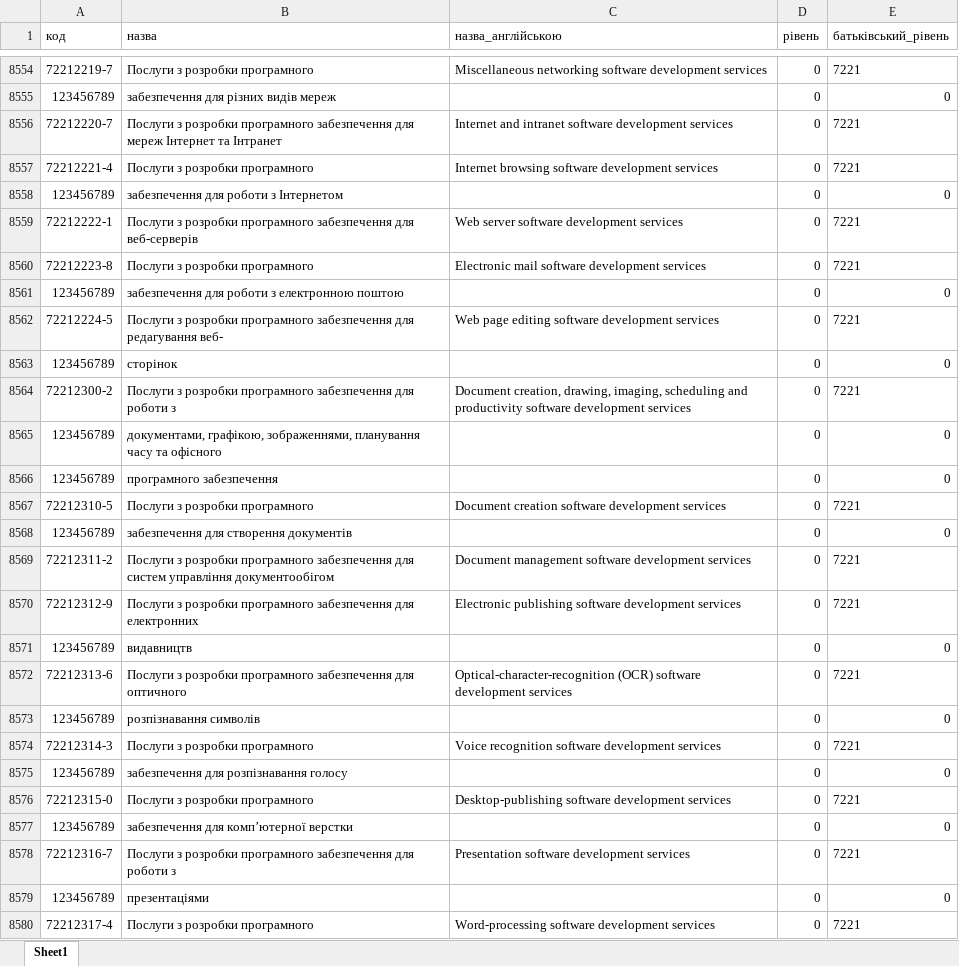
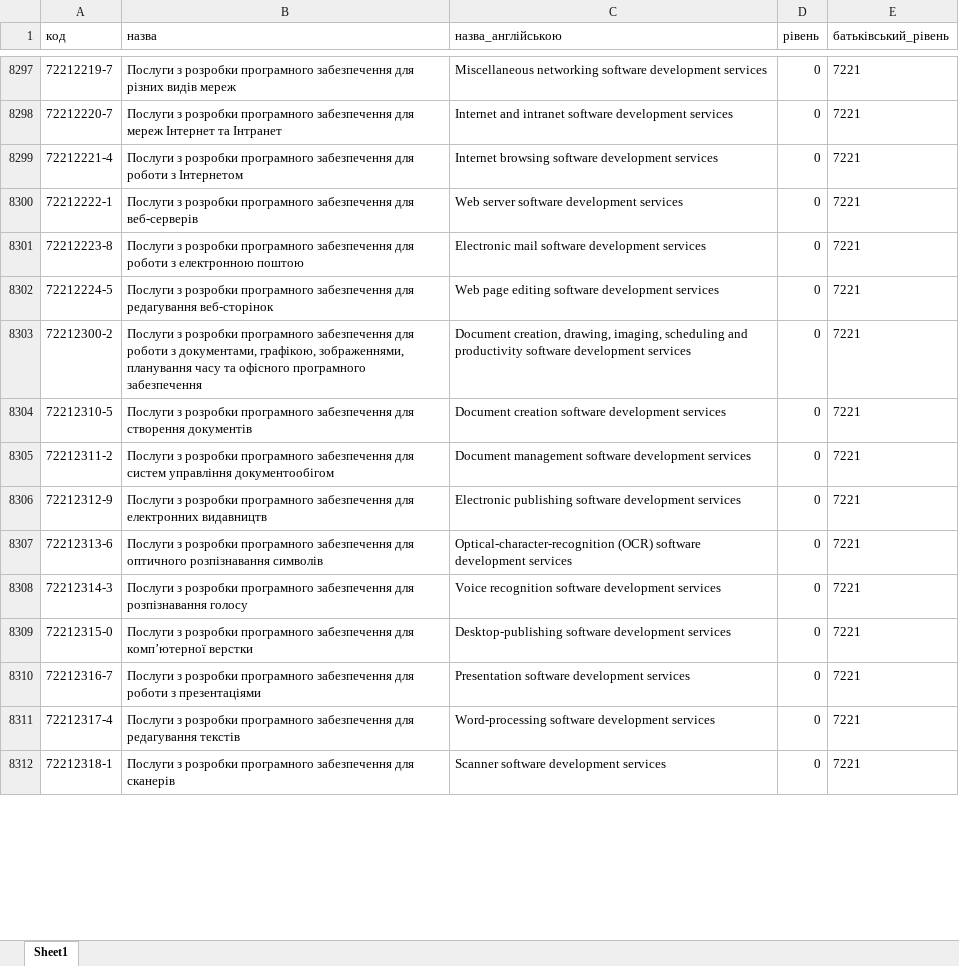
Before and after one commit to hqleop/bo, an Excel workbook: backend/import/cpv_with_hierarchy.xlsx, sheet Sheet1, drawn as a sheet; only a part is shown, gaps mark what is left out; the shorter side is filled out with more unchanged rows; values as stored, in another font and other column widths than the file's, no borders; removed rows and columns are numbered as before the commit, all else as after; the diff covers the shown part only; the diff names each change by its address in the sheet, - before the commit and + after, or states it on an @@ line.

```diff
--- a/backend/import/cpv_with_hierarchy.xlsx (sheet Sheet1)
+++ b/backend/import/cpv_with_hierarchy.xlsx (sheet Sheet1)
-B8297 (назва): …розробки програмного
+B8297 (назва): …розробки програмного забезпечення для різних видів мереж
-row 8555: 123456789 | забезпечення для різних видів мереж |  | 0 | 0
-B8299 (назва): …розробки програмного
+B8299 (назва): …розробки програмного забезпечення для роботи з Інтернетом
-row 8558: 123456789 | забезпечення для роботи з Інтернетом |  | 0 | 0
-B8301 (назва): …розробки програмного
+B8301 (назва): …розробки програмного забезпечення для роботи з електронною поштою
-row 8561: 123456789 | забезпечення для роботи з електронною поштою |  | 0 | 0
-B8302 (назва): …для редагування веб-
+B8302 (назва): …для редагування веб-сторінок
-row 8563: 123456789 | сторінок |  | 0 | 0
-B8303 (назва): …роботи з
+B8303 (назва): …роботи з документами, графікою, зображеннями, планування часу та офісного програмного забезпечення
-row 8565: 123456789 | документами, графікою, зображеннями, планування часу та офісного |  | 0 | 0
-row 8566: 123456789 | програмного забезпечення |  | 0 | 0
-B8304 (назва): …розробки програмного
+B8304 (назва): …розробки програмного забезпечення для створення документів
-row 8568: 123456789 | забезпечення для створення документів |  | 0 | 0
-B8306 (назва): …для електронних
+B8306 (назва): …для електронних видавництв
-row 8571: 123456789 | видавництв |  | 0 | 0
-B8307 (назва): …для оптичного
+B8307 (назва): …для оптичного розпізнавання символів
-row 8573: 123456789 | розпізнавання символів |  | 0 | 0
-B8308 (назва): …розробки програмного
+B8308 (назва): …розробки програмного забезпечення для розпізнавання голосу
-row 8575: 123456789 | забезпечення для розпізнавання голосу |  | 0 | 0
-B8309 (назва): …розробки програмного
+B8309 (назва): …розробки програмного забезпечення для комп’ютерної верстки
-row 8577: 123456789 | забезпечення для комп’ютерної верстки |  | 0 | 0
-B8310 (назва): …роботи з
+B8310 (назва): …роботи з презентаціями
-row 8579: 123456789 | презентаціями |  | 0 | 0
-B8311 (назва): …розробки програмного
+B8311 (назва): …розробки програмного забезпечення для редагування текстів
```
Also changed, not shown: 381 removed rows and 375 edited cells elsewhere in this sheet, 31 other files.
